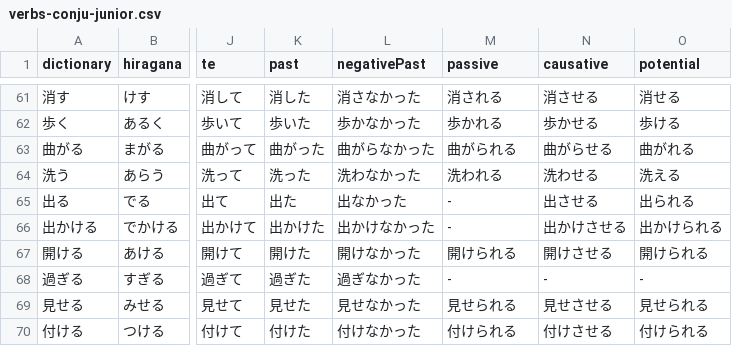
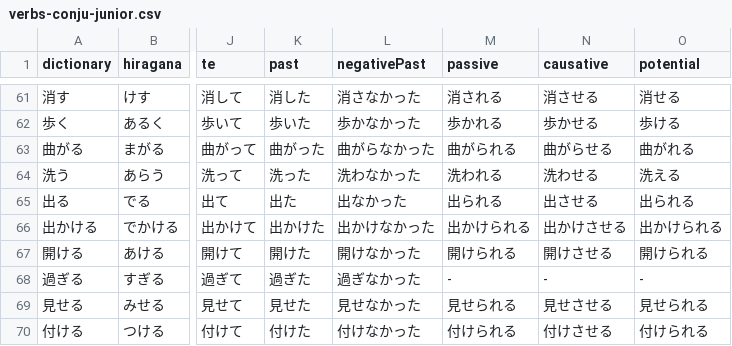
Before and after one commit to cencuansen/simple-pages, a CSV file: japanese/public/json/verbs-conju-junior.csv, drawn as a sheet; only a part is shown, gaps mark what is left out; the diff names each change by its address in the sheet, - before the commit and + after, or states it on an @@ line.

Commit message:
update japanese

```diff
--- a/japanese/public/json/verbs-conju-junior.csv
+++ b/japanese/public/json/verbs-conju-junior.csv
-M65 (passive): -
+M65 (passive): 出られる
-M66 (passive): -
+M66 (passive): 出かけられる
```
